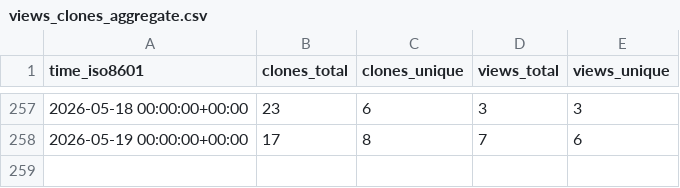
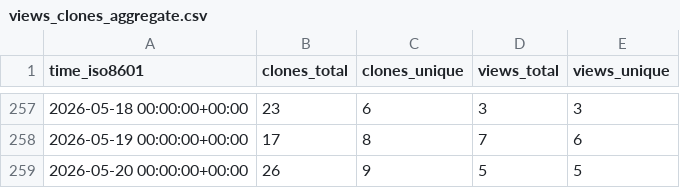
Before and after one commit to habahabai/mailstorm, a CSV file: habahabai/mailstorm/ghrs-data/views_clones_aggregate.csv, drawn as a sheet; only a part is shown, gaps mark what is left out; the diff names each change by its address in the sheet, - before the commit and + after, or states it on an @@ line.

```diff
--- a/habahabai/mailstorm/ghrs-data/views_clones_aggregate.csv
+++ b/habahabai/mailstorm/ghrs-data/views_clones_aggregate.csv
+row 259: 2026-05-20 00:00:00+00:00 | 26 | 9 | 5 | 5
```
Also changed, not shown: 1 other file.
